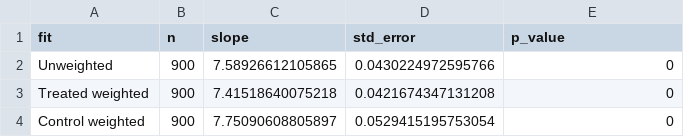
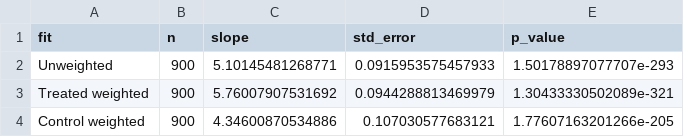
Before and after one commit to e9tian/CPplot, a CSV file: docs/assets/cp-slopes.csv, drawn as a sheet.

```diff
--- a/docs/assets/cp-slopes.csv
+++ b/docs/assets/cp-slopes.csv
@@ -1,4 +1,4 @@
 "fit","n","slope","std_error","p_value"
-"Unweighted",900,7.58926612105865,0.0430224972595766,0
-"Treated weighted",900,7.41518640075218,0.0421674347131208,0
-"Control weighted",900,7.75090608805897,0.0529415195753054,0
+"Unweighted",900,5.10145481268771,0.0915953575457933,1.50178897077707e-293
+"Treated weighted",900,5.76007907531692,0.0944288813469979,1.30433330502089e-321
+"Control weighted",900,4.34600870534886,0.107030577683121,1.77607163201266e-205
```
Also changed, not shown: docs/assets/local-cp-slopes.csv, 5 other files.
